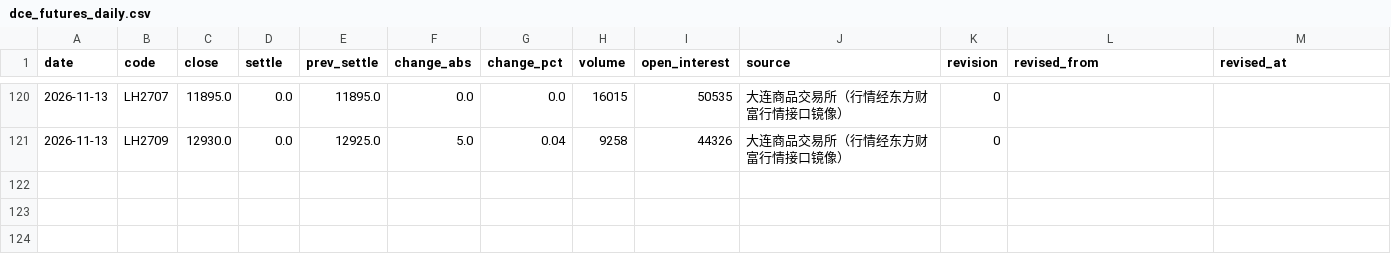
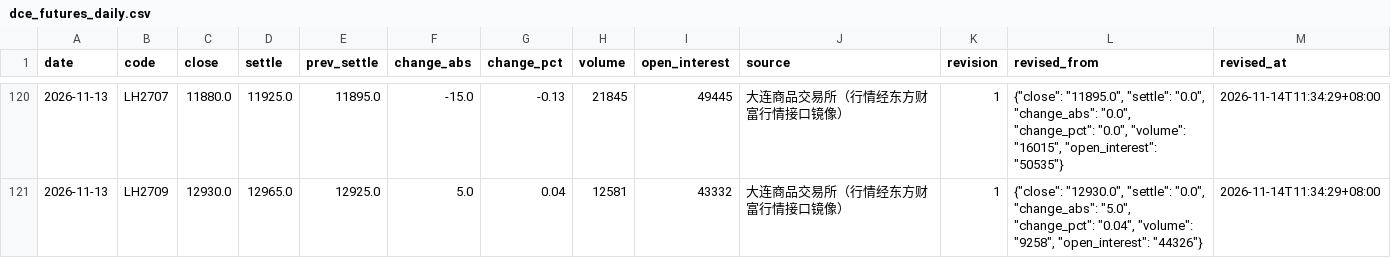
Before and after one commit to dong20000817-cmd/pigboard, a CSV file: data/history/dce_futures_daily.csv, drawn as a sheet; only a part is shown, gaps mark what is left out; the diff covers the shown part only.

```diff
--- a/data/history/dce_futures_daily.csv
+++ b/data/history/dce_futures_daily.csv
@@ -120,2 +120,2 @@ date,code,close,settle,prev_settle,change_abs,change_pct,volume,open_interest,so
-2026-11-13,LH2707,11895.0,0.0,11895.0,0.0,0.0,16015,50535,大连商品交易所（行情经东方财富行情接口镜像）,0,,
-2026-11-13,LH2709,12930.0,0.0,12925.0,5.0,0.04,9258,44326,大连商品交易所（行情经东方财富行情接口镜像）,0,,
+2026-11-13,LH2707,11880.0,11925.0,11895.0,-15.0,-0.13,21845,49445,大连商品交易所（行情经东方财富行情接口镜像）,1,"{""close"": ""11895.0"", ""settle"": ""0.0"", ""change_abs"": ""0.0"", ""change_pct"": ""0.0"", ""volume"": ""16015"", ""open_interest"": ""50535""}",2026-11-14T11:34:29+08:00
+2026-11-13,LH2709,12930.0,12965.0,12925.0,5.0,0.04,12581,43332,大连商品交易所（行情经东方财富行情接口镜像）,1,"{""close"": ""12930.0"", ""settle"": ""0.0"", ""change_abs"": ""5.0"", ""change_pct"": ""0.04"", ""volume"": ""9258"", ""open_interest"": ""44326""}",2026-11-14T11:34:29+08:00
```
Also changed, not shown: 33 edited cells elsewhere in this file, data/history/hog_spot_daily.csv, 5 other files.
